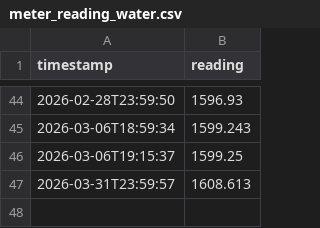
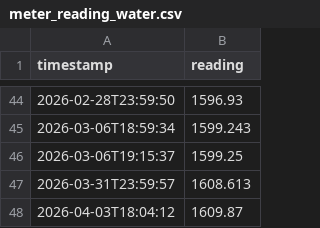
Before and after one commit to GrumpyBusted/HomeAssistant, a CSV file: data/meter_reading_water.csv, drawn as a sheet; only a part is shown, gaps mark what is left out.

```diff
--- a/data/meter_reading_water.csv
+++ b/data/meter_reading_water.csv
@@ -47 +47,2 @@ timestamp,reading
 2026-03-31T23:59:57,1608.613
+2026-04-03T18:04:12,1609.87
```
Also changed, not shown: 2 other files.
